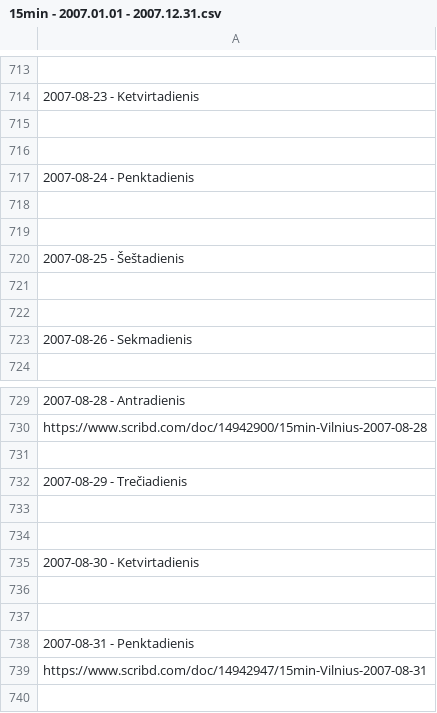
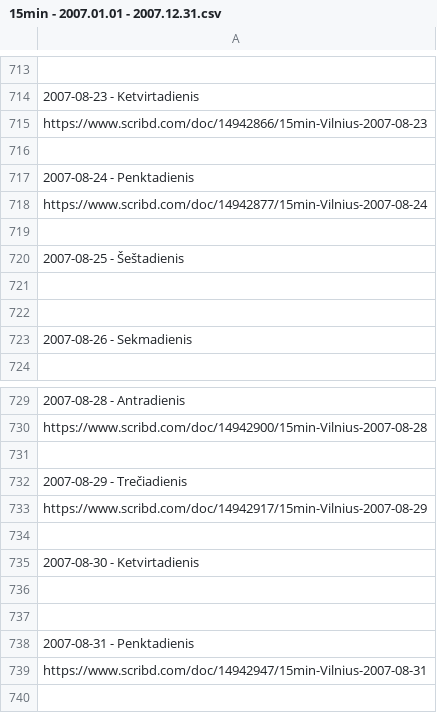
Before and after one commit to Zorklis/LT-Magazines, a CSV file: 15min/15min - 2007.01.01 - 2007.12.31.csv, drawn as a sheet; only a part is shown, gaps mark what is left out; the diff names each change by its address in the sheet, - before the commit and + after, or states it on an @@ line.

Commit message:
Update 15min - 2007.01.01 - 2007.12.31.csv

```diff
--- a/15min/15min - 2007.01.01 - 2007.12.31.csv
+++ b/15min/15min - 2007.01.01 - 2007.12.31.csv
-A715: (empty)
+A715: https://www.scribd.com/doc/14942866/15min-Vilnius-2007-08-23
-A718: (empty)
+A718: https://www.scribd.com/doc/14942877/15min-Vilnius-2007-08-24
-A733: (empty)
+A733: https://www.scribd.com/doc/14942917/15min-Vilnius-2007-08-29
```
